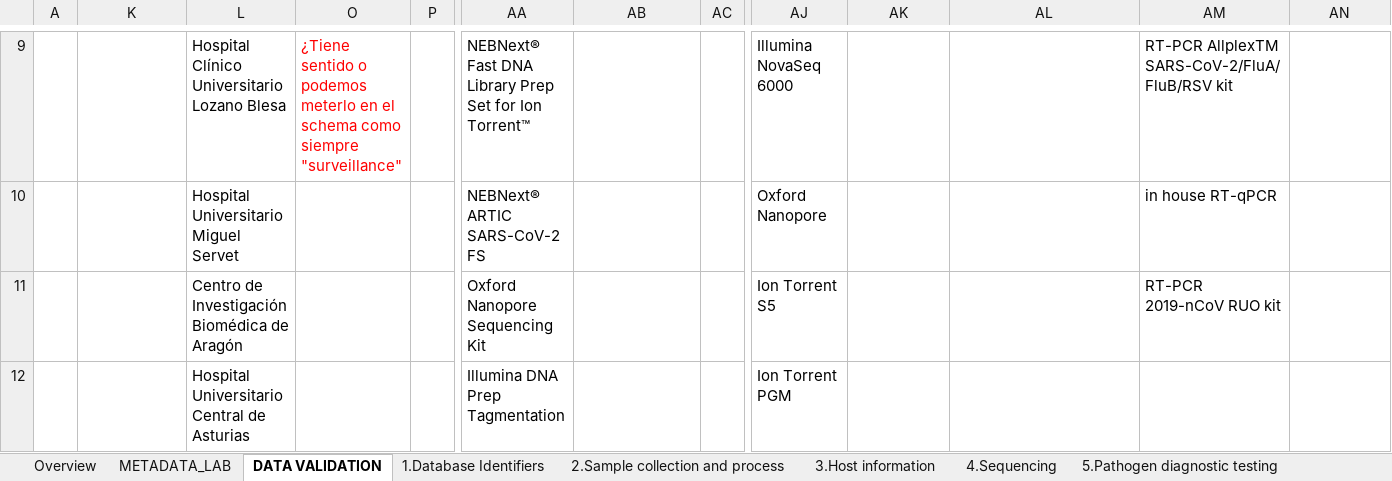
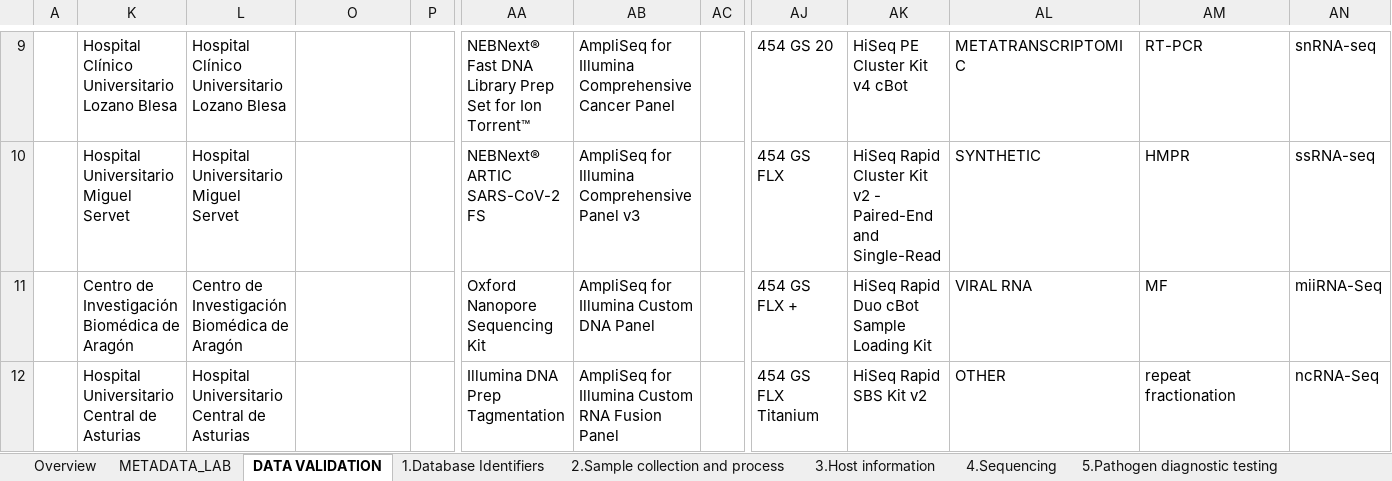
Before and after one commit to BU-ISCIII/relecov-tools, an Excel workbook: relecov_tools/example_data/METADATA_LAB_TEST.xlsx, sheet DATA VALIDATION, drawn as a sheet; only a part is shown, gaps mark what is left out; values as stored, in another font and other column widths than the file's, no borders; charts and pictures not drawn; the diff covers the shown part only; the diff names each change by its address in the sheet, - before the commit and + after, or states it on an @@ line.

```diff
--- a/relecov_tools/example_data/METADATA_LAB_TEST.xlsx (sheet DATA VALIDATION)
+++ b/relecov_tools/example_data/METADATA_LAB_TEST.xlsx (sheet DATA VALIDATION)
-K9: (empty)
+K9: Hospital Clínico Universitario Lozano Blesa
-O9: ¿Tiene sentido o podemos meterlo en el schema como siempre "surveillance"
+O9: (empty)
-AB9: (empty)
+AB9: AmpliSeq for Illumina Comprehensive Cancer Panel
-AJ9: Illumina NovaSeq 6000
+AJ9: 454 GS 20
-AK9: (empty)
+AK9: HiSeq PE Cluster Kit v4 cBot
-AL9: (empty)
+AL9: METATRANSCRIPTOMIC
-AM9: RT-PCR AllplexTM SARS-CoV-2/FluA/FluB/RSV kit
+AM9: RT-PCR
-AN9: (empty)
+AN9: snRNA-seq
-K10: (empty)
+K10: Hospital Universitario Miguel Servet
-AB10: (empty)
+AB10: AmpliSeq for Illumina Comprehensive Panel v3
-AJ10: Oxford Nanopore
+AJ10: 454 GS FLX
-AK10: (empty)
+AK10: HiSeq Rapid Cluster Kit v2 - Paired-End and Single-Read
-AL10: (empty)
+AL10: SYNTHETIC
-AM10: in house RT-qPCR
+AM10: HMPR
-AN10: (empty)
+AN10: ssRNA-seq
-K11: (empty)
+K11: Centro de Investigación Biomédica de Aragón
-AB11: (empty)
+AB11: AmpliSeq for Illumina Custom DNA Panel
-AJ11: Ion Torrent S5
+AJ11: 454 GS FLX +
-AK11: (empty)
+AK11: HiSeq Rapid Duo cBot Sample Loading Kit
-AL11: (empty)
+AL11: VIRAL RNA
-AM11: RT-PCR 2019-nCoV RUO kit
+AM11: MF
-AN11: (empty)
+AN11: miiRNA-Seq
-K12: (empty)
+K12: Hospital Universitario Central de Asturias
-AB12: (empty)
+AB12: AmpliSeq for Illumina Custom RNA Fusion Panel
-AJ12: Ion Torrent PGM
+AJ12: 454 GS FLX Titanium
-AK12: (empty)
+AK12: HiSeq Rapid SBS Kit v2
-AL12: (empty)
+AL12: OTHER
-AM12: (empty)
+AM12: repeat fractionation
-AN12: (empty)
+AN12: ncRNA-Seq
```
Also changed, not shown: 20 added rows, 10 removed rows, 214 edited cells and cell formats elsewhere in this sheet, 1 other file.
